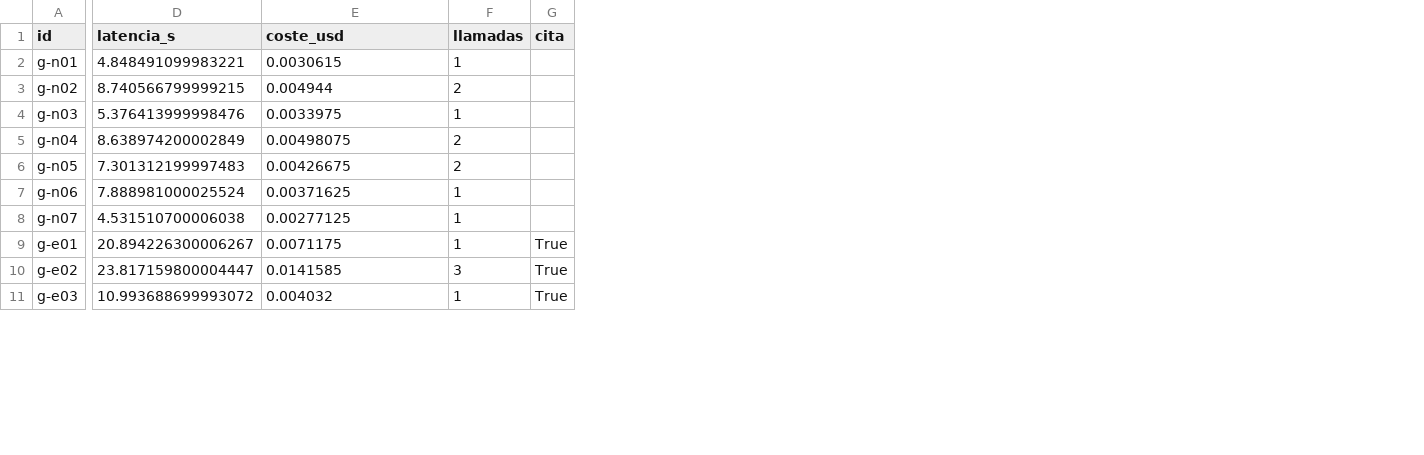
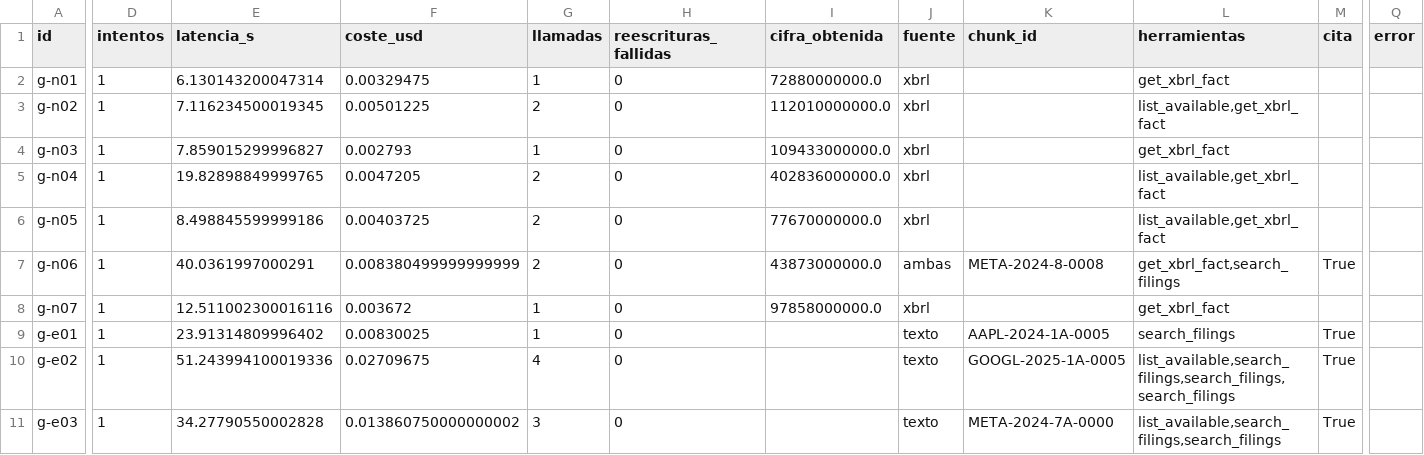
Before and after one commit to Jegusq/TALLER_LLM_AGENTE, a CSV file: resultados_final.csv, drawn as a sheet; only a part is shown, gaps mark what is left out; addresses are those after the commit; the diff covers the shown part only; the diff names each change by its address in the sheet, - before the commit and + after, or states it on an @@ line.

```diff
--- a/resultados_final.csv
+++ b/resultados_final.csv
+column D (intentos), rows 2-11: all 1
+column H (reescrituras_fallidas), rows 2-11: all 0
+column I (cifra_obtenida), rows 2-8: 72880000000.0 | 112010000000.0 | 109433000000.0 | 402836000000.0 | 77670000000.0 | 43873000000.0 | 97858000000.0
+column J (fuente), rows 2-11: xbrl | xbrl | xbrl | xbrl | xbrl | ambas | xbrl | texto | texto | texto
+column K (chunk_id), rows 7-11: META-2024-8-0008 |  | AAPL-2024-1A-0005 | GOOGL-2025-1A-0005 | META-2024-7A-0000
+column L (herramientas), rows 2-11: get_xbrl_fact | list_available,get_xbrl_fact | get_xbrl_fact | list_available,get_xbrl_fact | list_available,get_xbrl_fact | get_xbrl_fact,search_filings | get_xbrl_fact | search_filings | list_available,search_filings,search_filings,search_filings | list_available,search_filings,search_filings
+column Q (error), empty
-E2 (latencia_s): 4.848491099983221
+E2 (latencia_s): 6.130143200047314
-F2 (coste_usd): 0.0030615
+F2 (coste_usd): 0.00329475
-E3 (latencia_s): 8.740566799999215
+E3 (latencia_s): 7.116234500019345
-F3 (coste_usd): 0.004944
+F3 (coste_usd): 0.00501225
-E4 (latencia_s): 5.376413999998476
+E4 (latencia_s): 7.859015299996827
-F4 (coste_usd): 0.0033975
+F4 (coste_usd): 0.002793
-E5 (latencia_s): 8.638974200002849
+E5 (latencia_s): 19.82898849999765
-F5 (coste_usd): 0.00498075
+F5 (coste_usd): 0.0047205
-E6 (latencia_s): 7.301312199997483
+E6 (latencia_s): 8.498845599999186
-F6 (coste_usd): 0.00426675
+F6 (coste_usd): 0.00403725
-E7 (latencia_s): 7.888981000025524
+E7 (latencia_s): 40.0361997000291
-F7 (coste_usd): 0.00371625
+F7 (coste_usd): 0.008380499999999999
-G7 (llamadas): 1
+G7 (llamadas): 2
-M7 (cita): (empty)
+M7 (cita): True
-E8 (latencia_s): 4.531510700006038
+E8 (latencia_s): 12.511002300016116
-F8 (coste_usd): 0.00277125
+F8 (coste_usd): 0.003672
-E9 (latencia_s): 20.894226300006267
+E9 (latencia_s): 23.91314809996402
-F9 (coste_usd): 0.0071175
+F9 (coste_usd): 0.00830025
-E10 (latencia_s): 23.817159800004447
+E10 (latencia_s): 51.243994100019336
-F10 (coste_usd): 0.0141585
+F10 (coste_usd): 0.02709675
-G10 (llamadas): 3
+G10 (llamadas): 4
-E11 (latencia_s): 10.993688699993072
+E11 (latencia_s): 34.27790550002828
-F11 (coste_usd): 0.004032
+F11 (coste_usd): 0.013860750000000002
-G11 (llamadas): 1
+G11 (llamadas): 3
```
Also changed, not shown: 25 edited cells elsewhere in this file, resultados_baseline.csv, 4 other files.
